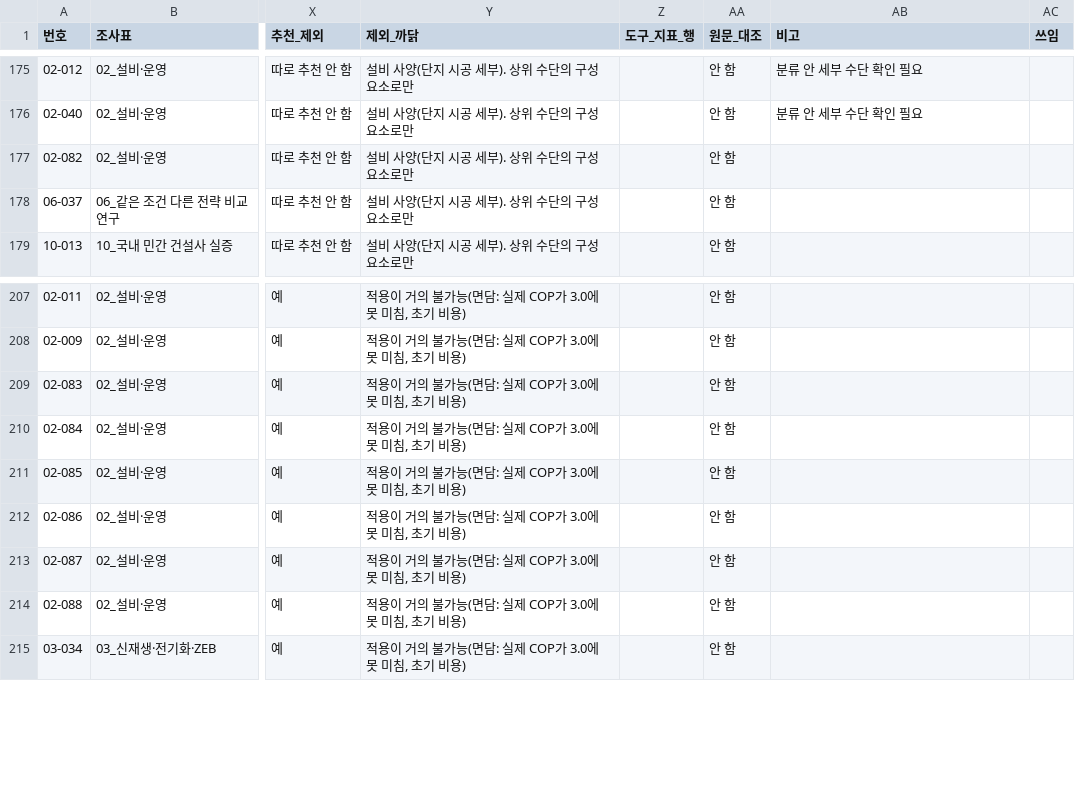
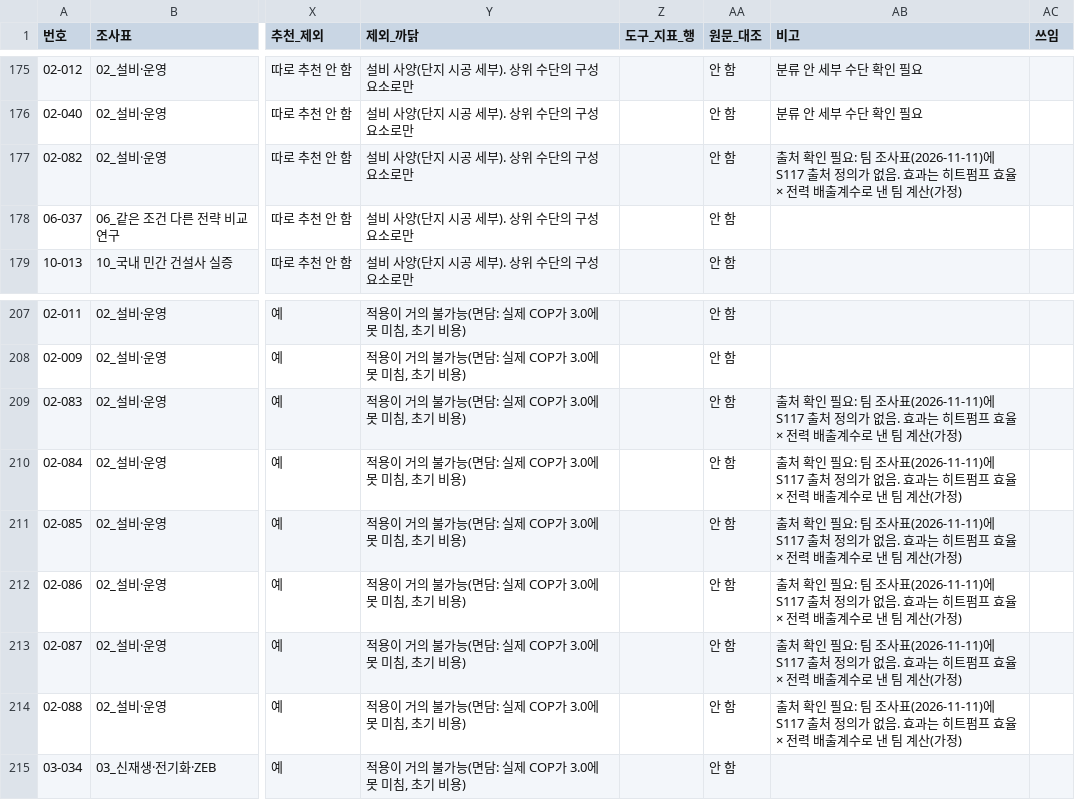
Before and after one commit to shy0401/New-dss, a CSV file: backend/reference/reduction_evidence.csv, drawn as a sheet; only a part is shown, gaps mark what is left out; the diff names each change by its address in the sheet, - before the commit and + after, or states it on an @@ line.

```diff
--- a/backend/reference/reduction_evidence.csv
+++ b/backend/reference/reduction_evidence.csv
-AB177 (비고): (empty)
+AB177 (비고): 출처 확인 필요: 팀 조사표(2026-11-11)에 S117 출처 정의가 없음. 효과는 히트펌프 효율 × 전력 배출계수로 낸 팀 계산(가정)
-AB209:AB214 (비고): (empty)
+AB209:AB214 (비고): 출처 확인 필요: 팀 조사표(2026-11-11)에 S117 출처 정의가 없음. 효과는 히트펌프 효율 × 전력 배출계수로 낸 팀 계산(가정)
```
Also changed, not shown: 11 other files.
